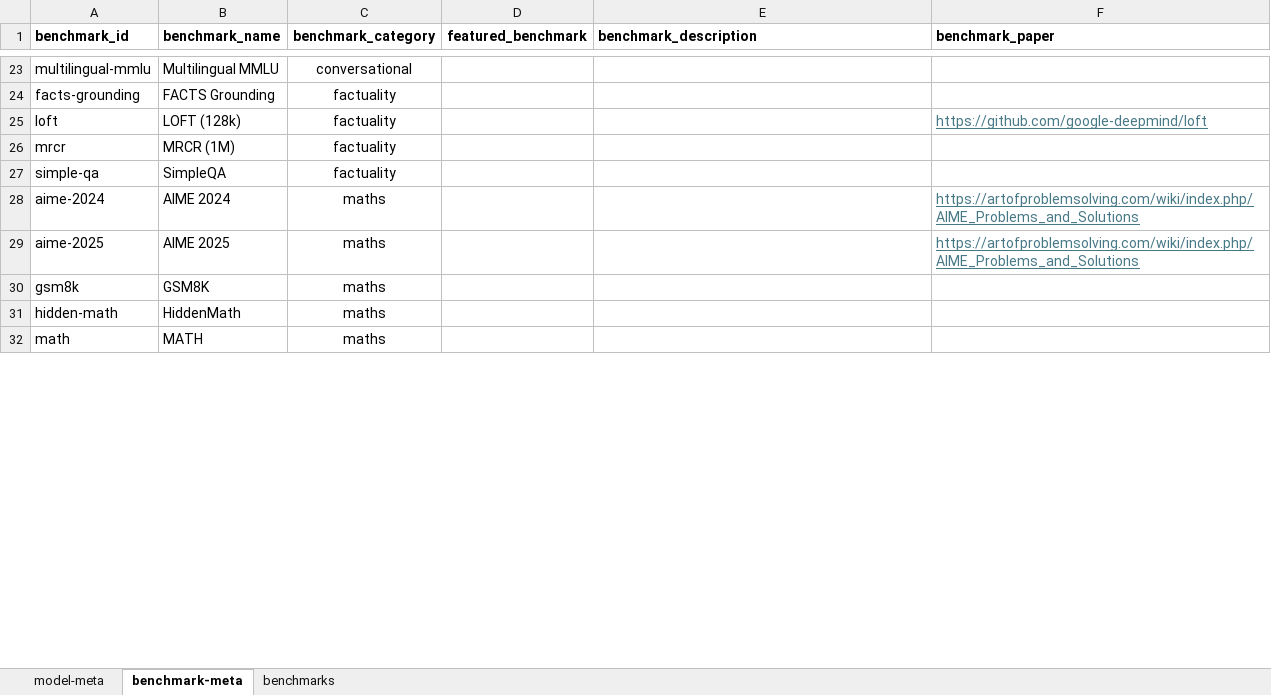
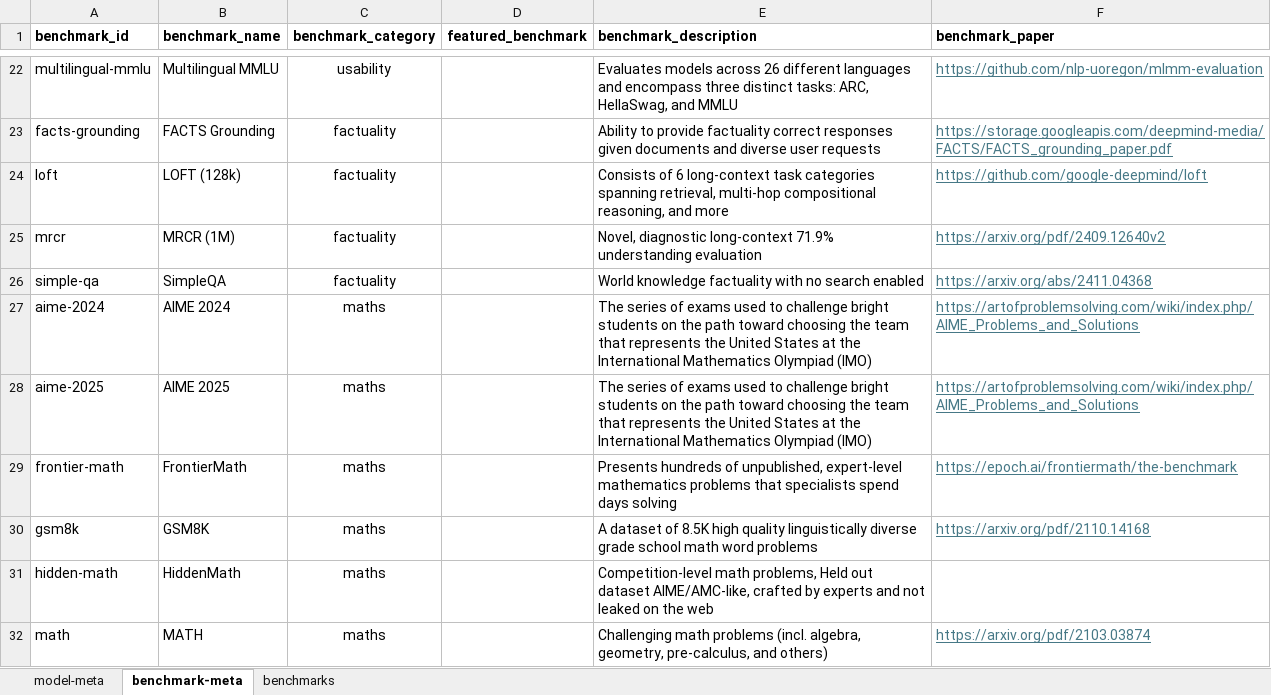
Before and after one commit to seanbetts/genai-explorer, an Excel workbook: data/benchmarks.xlsx, sheet benchmark-meta, drawn as a sheet; only a part is shown, gaps mark what is left out; values as stored, in another font and other column widths than the file's, no borders; addresses are those after the commit; the diff covers the shown part only; the diff names each change by its address in the sheet, - before the commit and + after, or states it on an @@ line.

```diff
--- a/data/benchmarks.xlsx (sheet benchmark-meta)
+++ b/data/benchmarks.xlsx (sheet benchmark-meta)
-C22 (benchmark_category): conversational
+C22 (benchmark_category): usability
-E22 (benchmark_description): (empty)
+E22 (benchmark_description): Evaluates models across 26 different languages and encompass three distinct tasks: ARC, HellaSwag, and MMLU
-F22 (benchmark_paper): (empty)
+F22 (benchmark_paper): https://github.com/nlp-uoregon/mlmm-evaluation
-E23 (benchmark_description): (empty)
+E23 (benchmark_description): Ability to provide factuality correct responses given documents and diverse user requests
-F23 (benchmark_paper): (empty)
+F23 (benchmark_paper): https://storage.googleapis.com/deepmind-media/FACTS/FACTS_grounding_paper.pdf
-E24 (benchmark_description): (empty)
+E24 (benchmark_description): Consists of 6 long-context task categories spanning retrieval, multi-hop compositional reasoning, and more
-E25 (benchmark_description): (empty)
+E25 (benchmark_description): Novel, diagnostic long-context 71.9% understanding evaluation
-F25 (benchmark_paper): (empty)
+F25 (benchmark_paper): https://arxiv.org/pdf/2409.12640v2
-E26 (benchmark_description): (empty)
+E26 (benchmark_description): World knowledge factuality with no search enabled
-F26 (benchmark_paper): (empty)
+F26 (benchmark_paper): https://arxiv.org/abs/2411.04368
-E27:E28 (benchmark_description): (empty)
+E27:E28 (benchmark_description): The series of exams used to challenge bright students on the path toward choosing the team that represents the United States at the International Mathematics Olympiad (IMO)
+row 29: frontier-math | FrontierMath | maths |  | Presents hundreds of unpublished, expert-level mathematics problems that specialists spend days solving | https://epoch.ai/frontiermath/the-benchmark
-E30 (benchmark_description): (empty)
+E30 (benchmark_description): A dataset of 8.5K high quality linguistically diverse grade school math word problems
-F30 (benchmark_paper): (empty)
+F30 (benchmark_paper): https://arxiv.org/pdf/2110.14168
-E31 (benchmark_description): (empty)
+E31 (benchmark_description): Competition-level math problems, Held out dataset AIME/AMC-like, crafted by experts and not leaked on the web
-E32 (benchmark_description): (empty)
+E32 (benchmark_description): Challenging math problems (incl. algebra, geometry, pre-calculus, and others)
-F32 (benchmark_paper): (empty)
+F32 (benchmark_paper): https://arxiv.org/pdf/2103.03874
```
Also changed, not shown: 1 added row, 2 removed rows and 63 edited cells elsewhere in this sheet, sheet benchmarks, sheet model-meta, formulas that keep their value, 6 other files.
